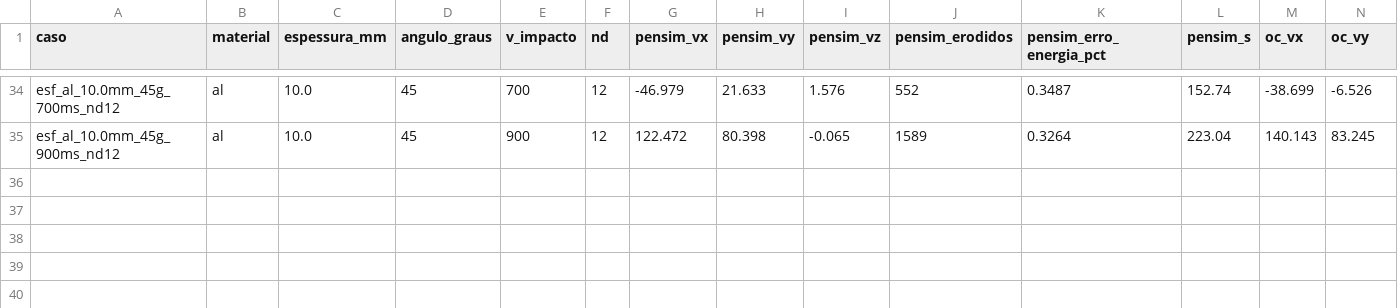
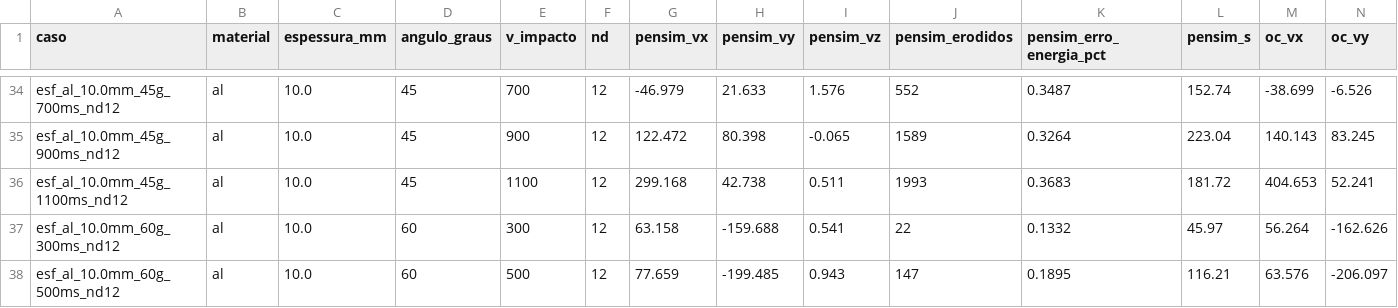
Before and after one commit to Khryzantema/pensim, a CSV file: calib/ref/efpos.csv, drawn as a sheet; only a part is shown, gaps mark what is left out; rows hold the shown columns only; the diff names each change by its address in the sheet, - before the commit and + after, or states it on an @@ line.

```diff
--- a/calib/ref/efpos.csv
+++ b/calib/ref/efpos.csv
+row 36: esf_al_10.0mm_45g_1100ms_nd12 | al | 10.0 | 45 | 1100 | 12 | 299.168 | 42.738 | 0.511 | 1993 | 0.3683 | 181.72 | 404.653 | 52.241
+row 37: esf_al_10.0mm_60g_300ms_nd12 | al | 10.0 | 60 | 300 | 12 | 63.158 | -159.688 | 0.541 | 22 | 0.1332 | 45.97 | 56.264 | -162.626
+row 38: esf_al_10.0mm_60g_500ms_nd12 | al | 10.0 | 60 | 500 | 12 | 77.659 | -199.485 | 0.943 | 147 | 0.1895 | 116.21 | 63.576 | -206.097
```
